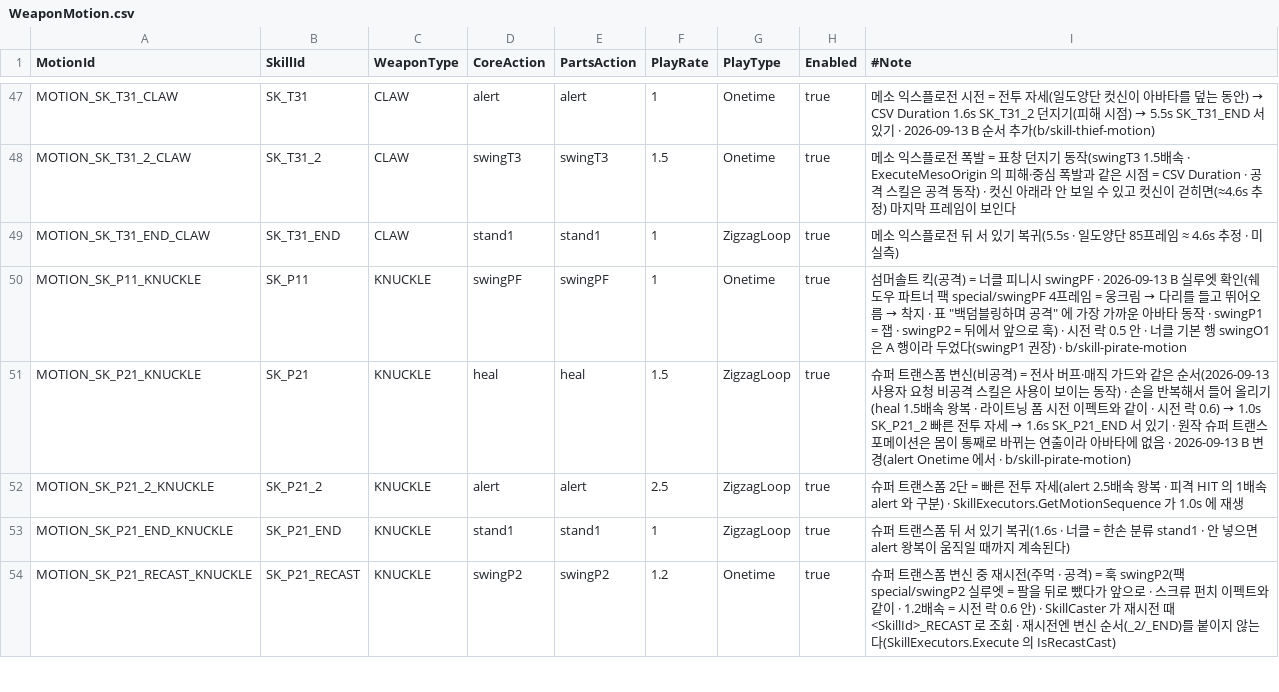
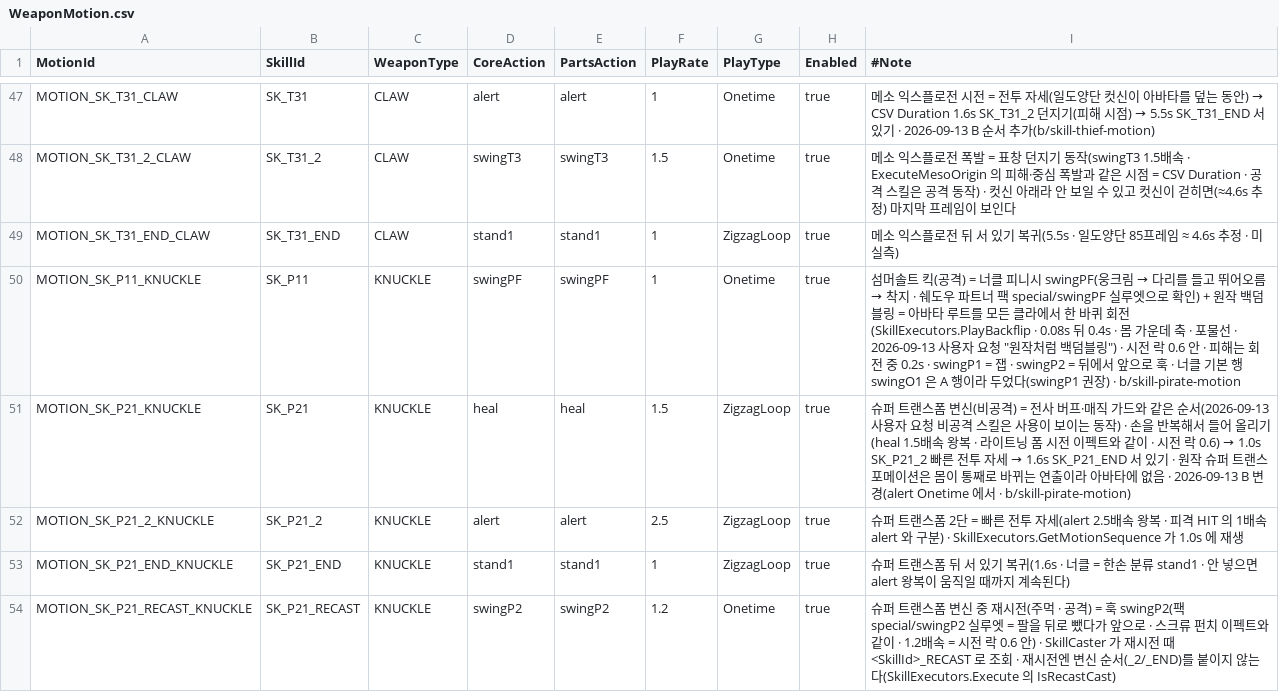
Before and after one commit to alsrn5172/villagedefense, a CSV file: RootDesk/MyDesk/WeaponMotion.csv, drawn as a sheet; only a part is shown, gaps mark what is left out.

```diff
--- a/RootDesk/MyDesk/WeaponMotion.csv
+++ b/RootDesk/MyDesk/WeaponMotion.csv
@@ -49,3 +49,3 @@ MOTION_SK_T31_2_CLAW,SK_T31_2,CLAW,swingT3,swingT3,1.5,Onetime,true,메소 익
 MOTION_SK_T31_END_CLAW,SK_T31_END,CLAW,stand1,stand1,1,ZigzagLoop,true,메소 익스플로전 뒤 서 있기 복귀(5.5s · 일도양단 85프레임 ≈ 4.6s 추정 · 미실측)
-MOTION_SK_P11_KNUCKLE,SK_P11,KNUCKLE,swingPF,swingPF,1,Onetime,true,섬머솔트 킥(공격) = 너클 피니시 swingPF · 2026-09-13 B 실루엣 확인(쉐도우 파트너 팩 special/swingPF 4프레임 = 웅크림 → 다리를 들고 뛰어오름 → 착지 · 표 "백덤블링하며 공격" 에 가장 가까운 아바타 동작 · swingP1 = 잽 · swingP2 = 뒤에서 앞으로 훅) · 시전 락 0.5 안 · 너클 기본 행 swingO1 은 A 행이라 두었다(swingP1 권장) · b/skill-pirate-motion
+MOTION_SK_P11_KNUCKLE,SK_P11,KNUCKLE,swingPF,swingPF,1,Onetime,true,섬머솔트 킥(공격) = 너클 피니시 swingPF(웅크림 → 다리를 들고 뛰어오름 → 착지 · 쉐도우 파트너 팩 special/swingPF 실루엣으로 확인) + 원작 백덤블링 = 아바타 루트를 모든 클라에서 한 바퀴 회전(SkillExecutors.PlayBackflip · 0.08s 뒤 0.4s · 몸 가운데 축 · 포물선 · 2026-09-13 사용자 요청 "원작처럼 백덤블링") · 시전 락 0.6 안 · 피해는 회전 중 0.2s · swingP1 = 잽 · swingP2 = 뒤에서 앞으로 훅 · 너클 기본 행 swingO1 은 A 행이라 두었다(swingP1 권장) · b/skill-pirate-motion
 MOTION_SK_P21_KNUCKLE,SK_P21,KNUCKLE,heal,heal,1.5,ZigzagLoop,true,슈퍼 트랜스폼 변신(비공격) = 전사 버프·매직 가드와 같은 순서(2026-09-13 사용자 요청 비공격 스킬은 사용이 보이는 동작) · 손을 반복해서 들어 올리기(heal 1.5배속 왕복 · 라이트닝 폼 시전 이펙트와 같이 · 시전 락 0.6) → 1.0s SK_P21_2 빠른 전투 자세 → 1.6s SK_P21_END 서 있기 · 원작 슈퍼 트랜스포메이션은 몸이 통째로 바뀌는 연출이라 아바타에 없음 · 2026-09-13 B 변경(alert Onetime 에서 · b/skill-pirate-motion)
```
Also changed, not shown: 4 other files.
